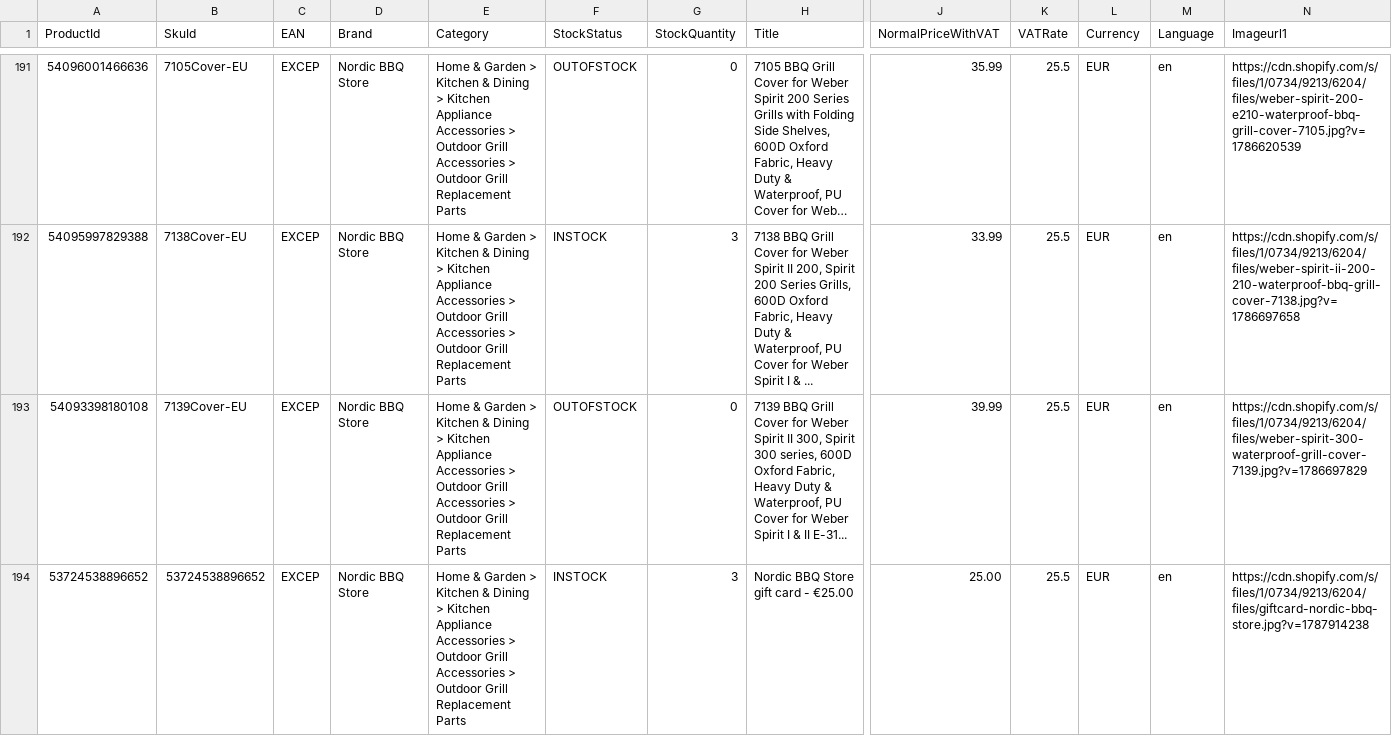
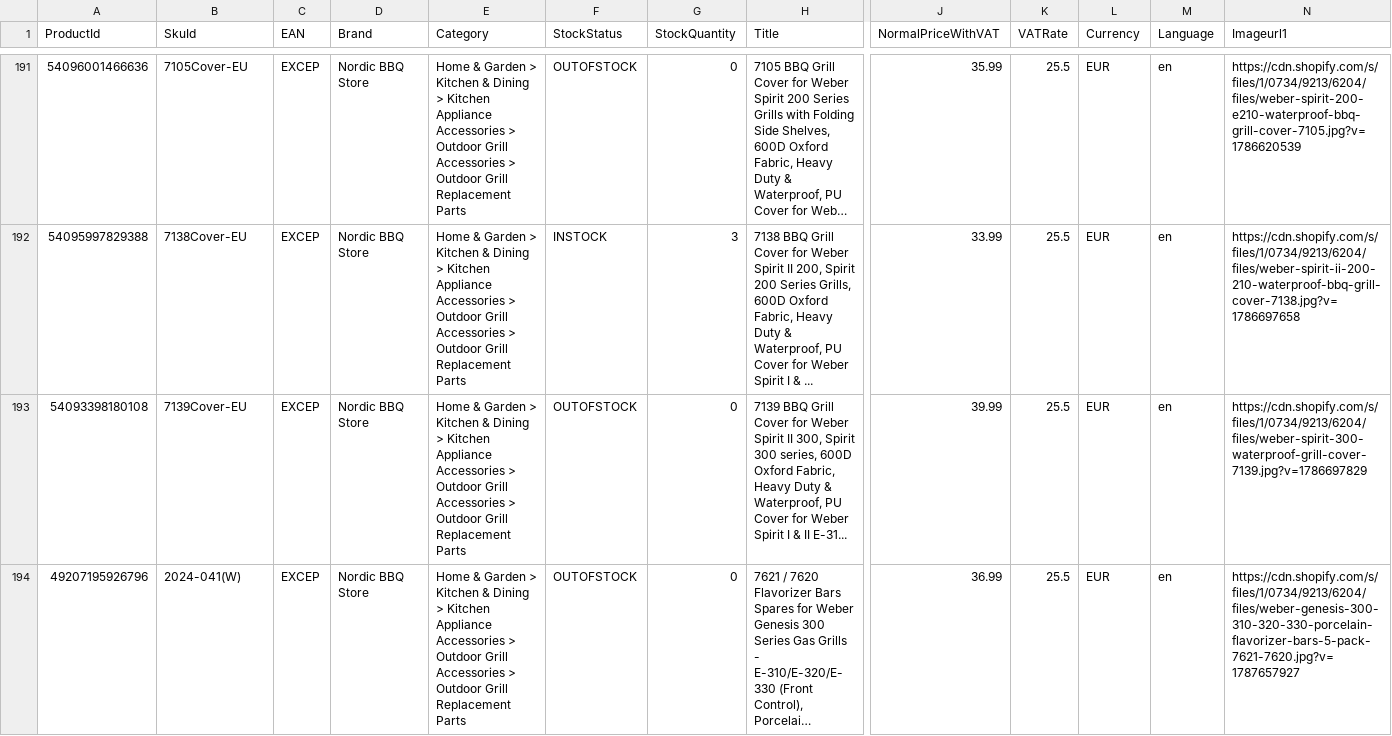
Before and after one commit to hemangS2000/fruugo-feed, a CSV file: fruugo.csv, drawn as a sheet; only a part is shown, gaps mark what is left out; the shorter side is filled out with more unchanged rows; long unchanged cells end in …; rows hold the shown columns only; the diff covers the shown part only; the diff names each change by its address in the sheet, - before the commit and + after, or states it on an @@ line.

Commit message:
Auto-update Fruugo Feed CSV

```diff
--- a/fruugo.csv
+++ b/fruugo.csv
-row 194: 53724538896652 | 53724538896652 | EXCEP | Nordic BBQ Store | Home & Garden > Kitchen & Dining > Kitchen Appliance Accessories > Outdoor Grill Accessories > Outdoor Grill Replacement Parts | INSTOCK | 3 | Nordic BBQ Store gift card - €25.00 | 25.00 | 25.5 | EUR | en | https://cdn.shopify.com/s/files/1/0734/9213/6204/files/giftcard-nordic-bbq-store.jpg?v=1787914238
```
Also changed, not shown: 1 removed row elsewhere in this file.
